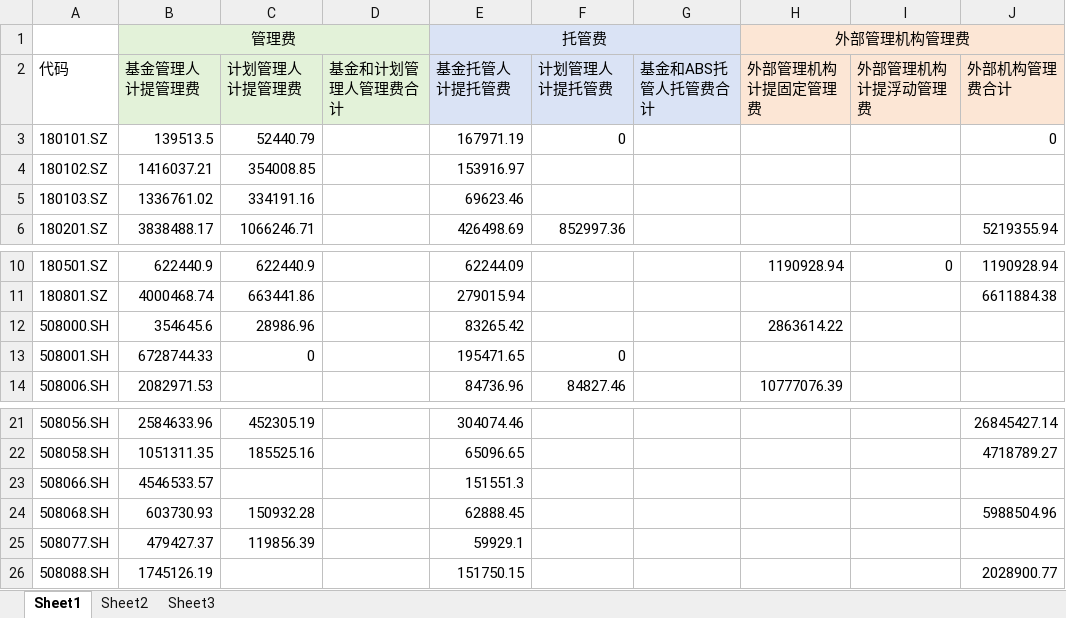
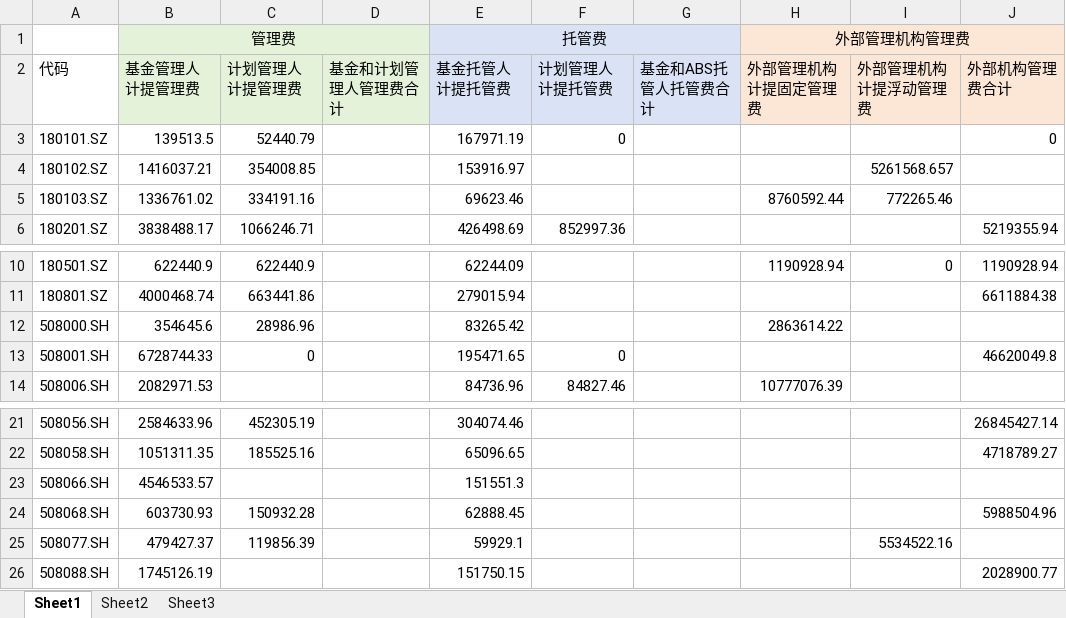
Before and after one commit to Amber-nannan/Fin, an Excel workbook: Midreport_PDF/2023Mid/2023MidMgmt.xlsx, sheet Sheet1, drawn as a sheet; only a part is shown, gaps mark what is left out; values as stored, in another font and other column widths than the file's, no borders; the diff names each change by its address in the sheet, - before the commit and + after, or states it on an @@ line.

```diff
--- a/Midreport_PDF/2023Mid/2023MidMgmt.xlsx (sheet Sheet1)
+++ b/Midreport_PDF/2023Mid/2023MidMgmt.xlsx (sheet Sheet1)
-I4: (empty)
+I4: 5261568.657
-H5 (外部管理机构管理费): (empty)
+H5 (外部管理机构管理费): 8760592.44
-I5: (empty)
+I5: 772265.46
-J13: (empty)
+J13: 46620049.8
-I25: (empty)
+I25: 5534522.16
```
Also changed, not shown: Areport_PDF/2021A/2021AMgmt.xlsx, Areport_PDF/2022A/2022AMgmt.xlsx, 3 other files.
